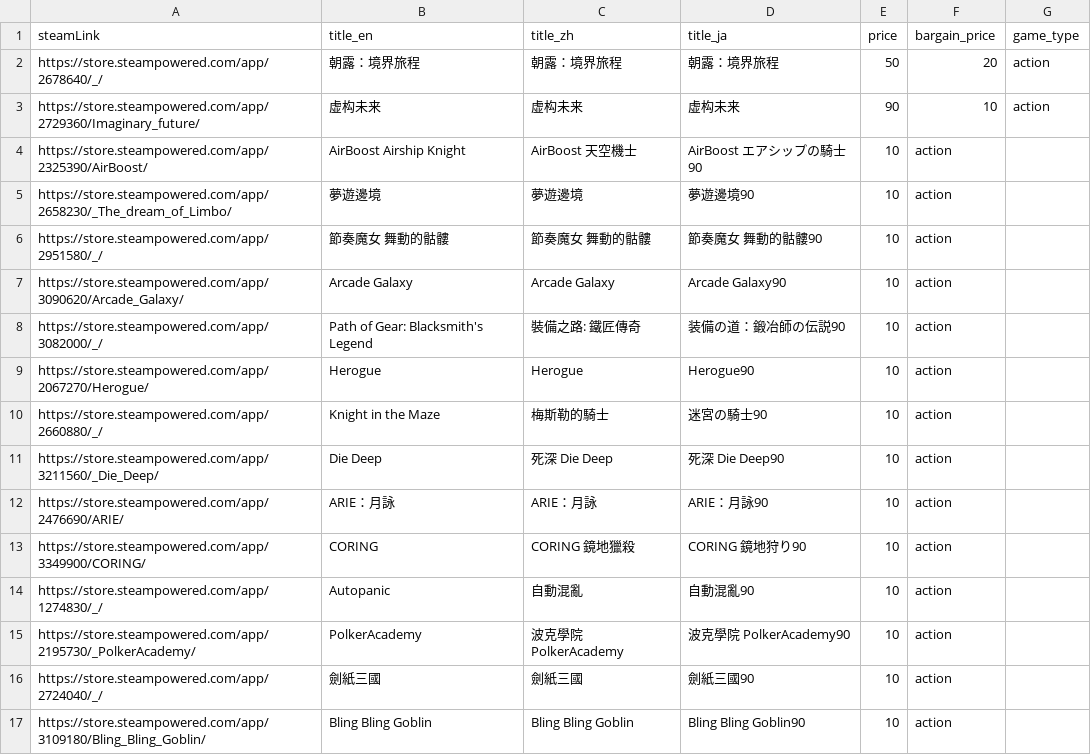
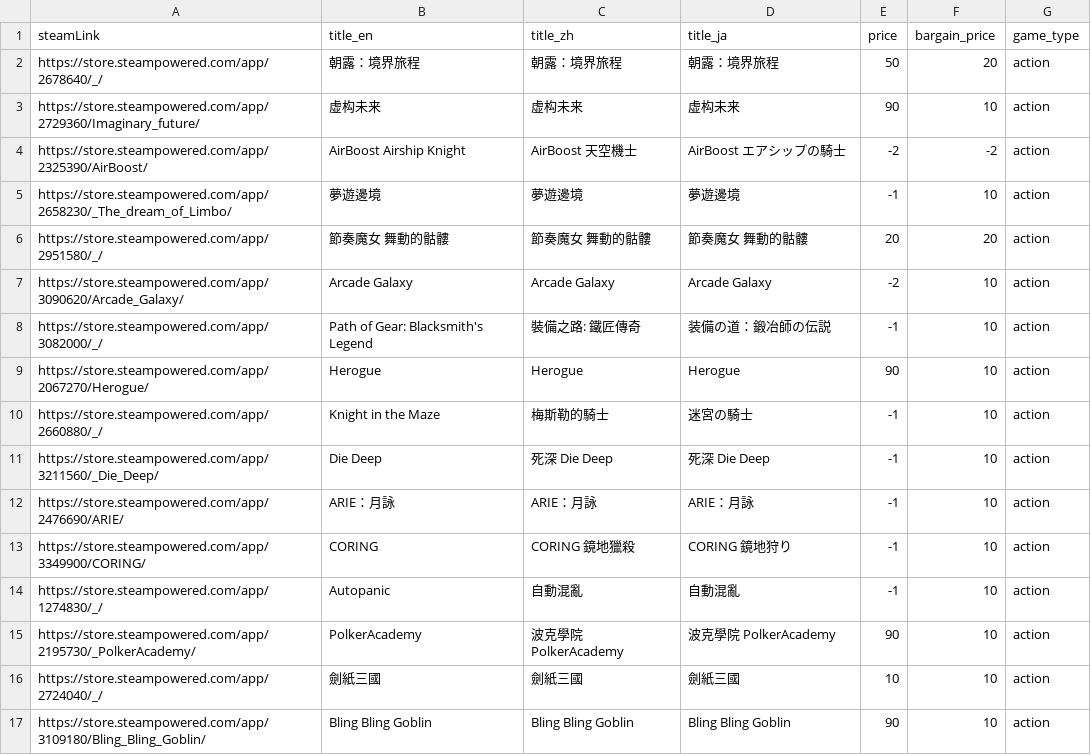
Before and after one commit to FilterGame/IndieGameWebTW, a CSV file: deals.csv, drawn as a sheet.

Commit message:
更新資料

```diff
--- a/deals.csv
+++ b/deals.csv
@@ -3,15 +3,15 @@ https://store.steampowered.com/app/2678640/_/,朝露：境界旅程,朝露：境
 https://store.steampowered.com/app/2729360/Imaginary_future/,虚构未来,虚构未来,虚构未来,90,10,action
-https://store.steampowered.com/app/2325390/AirBoost/,AirBoost Airship Knight,AirBoost 天空機士,AirBoost エアシップの騎士90,10,action
-https://store.steampowered.com/app/2658230/_The_dream_of_Limbo/,夢遊邊境,夢遊邊境,夢遊邊境90,10,action
-https://store.steampowered.com/app/2951580/_/,節奏魔女 舞動的骷髏,節奏魔女 舞動的骷髏,節奏魔女 舞動的骷髏90,10,action
-https://store.steampowered.com/app/3090620/Arcade_Galaxy/,Arcade Galaxy,Arcade Galaxy,Arcade Galaxy90,10,action
-https://store.steampowered.com/app/3082000/_/,Path of Gear: Blacksmith's Legend,裝備之路: 鐵匠傳奇,装備の道：鍛冶師の伝説90,10,action
-https://store.steampowered.com/app/2067270/Herogue/,Herogue,Herogue,Herogue90,10,action
-https://store.steampowered.com/app/2660880/_/,Knight in the Maze,梅斯勒的騎士,迷宮の騎士90,10,action
-https://store.steampowered.com/app/3211560/_Die_Deep/,Die Deep,死深 Die Deep,死深 Die Deep90,10,action
-https://store.steampowered.com/app/2476690/ARIE/,ARIE：月詠,ARIE：月詠,ARIE：月詠90,10,action
-https://store.steampowered.com/app/3349900/CORING/,CORING,CORING 鏡地獵殺,CORING 鏡地狩り90,10,action
-https://store.steampowered.com/app/1274830/_/,Autopanic,自動混亂,自動混亂90,10,action
-https://store.steampowered.com/app/2195730/_PolkerAcademy/,PolkerAcademy,波克學院 PolkerAcademy,波克學院 PolkerAcademy90,10,action
-https://store.steampowered.com/app/2724040/_/,劍紙三國,劍紙三國,劍紙三國90,10,action
-https://store.steampowered.com/app/3109180/Bling_Bling_Goblin/,Bling Bling Goblin,Bling Bling Goblin,Bling Bling Goblin90,10,action
+https://store.steampowered.com/app/2325390/AirBoost/,AirBoost Airship Knight,AirBoost 天空機士,AirBoost エアシップの騎士,-2,-2,action
+https://store.steampowered.com/app/2658230/_The_dream_of_Limbo/,夢遊邊境,夢遊邊境,夢遊邊境,-1,10,action
+https://store.steampowered.com/app/2951580/_/,節奏魔女 舞動的骷髏,節奏魔女 舞動的骷髏,節奏魔女 舞動的骷髏,20,20,action
+https://store.steampowered.com/app/3090620/Arcade_Galaxy/,Arcade Galaxy,Arcade Galaxy,Arcade Galaxy,-2,10,action
+https://store.steampowered.com/app/3082000/_/,Path of Gear: Blacksmith's Legend,裝備之路: 鐵匠傳奇,装備の道：鍛冶師の伝説,-1,10,action
+https://store.steampowered.com/app/2067270/Herogue/,Herogue,Herogue,Herogue,90,10,action
+https://store.steampowered.com/app/2660880/_/,Knight in the Maze,梅斯勒的騎士,迷宮の騎士,-1,10,action
+https://store.steampowered.com/app/3211560/_Die_Deep/,Die Deep,死深 Die Deep,死深 Die Deep,-1,10,action
+https://store.steampowered.com/app/2476690/ARIE/,ARIE：月詠,ARIE：月詠,ARIE：月詠,-1,10,action
+https://store.steampowered.com/app/3349900/CORING/,CORING,CORING 鏡地獵殺,CORING 鏡地狩り,-1,10,action
+https://store.steampowered.com/app/1274830/_/,Autopanic,自動混亂,自動混亂,-1,10,action
+https://store.steampowered.com/app/2195730/_PolkerAcademy/,PolkerAcademy,波克學院 PolkerAcademy,波克學院 PolkerAcademy,90,10,action
+https://store.steampowered.com/app/2724040/_/,劍紙三國,劍紙三國,劍紙三國,10,10,action
+https://store.steampowered.com/app/3109180/Bling_Bling_Goblin/,Bling Bling Goblin,Bling Bling Goblin,Bling Bling Goblin,90,10,action
```
